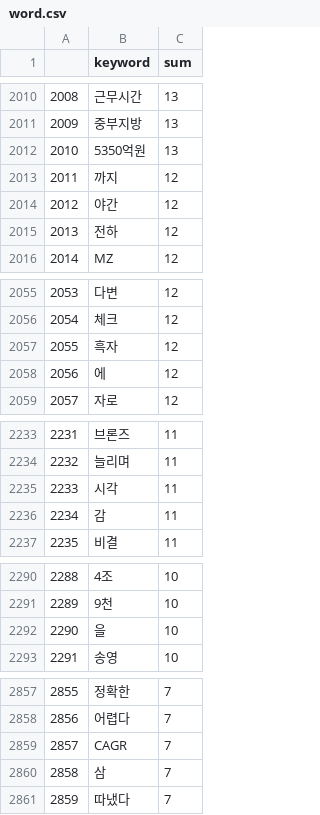
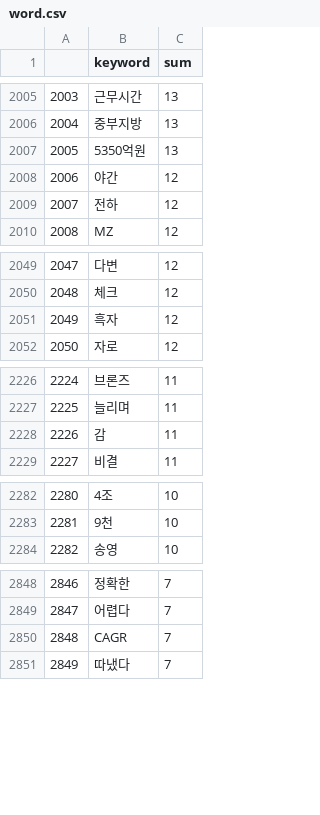
Before and after one commit to boomboomboom513/gwajae5, a CSV file: 김나윤/word.csv, drawn as a sheet; only a part is shown, gaps mark what is left out; the diff covers the shown part only; the diff names each change by its address in the sheet, - before the commit and + after, or states it on an @@ line.

```diff
--- a/김나윤/word.csv
+++ b/김나윤/word.csv
@@ column A renumbered from row 564 down @@
-row 2013: 2011 | 까지 | 12
-row 2058: 2056 | 에 | 12
-row 2235: 2233 | 시각 | 11
-row 2292: 2290 | 을 | 10
-row 2860: 2858 | 삼 | 7
```
Also changed, not shown: 23 removed rows elsewhere in this file, 9 other files.
